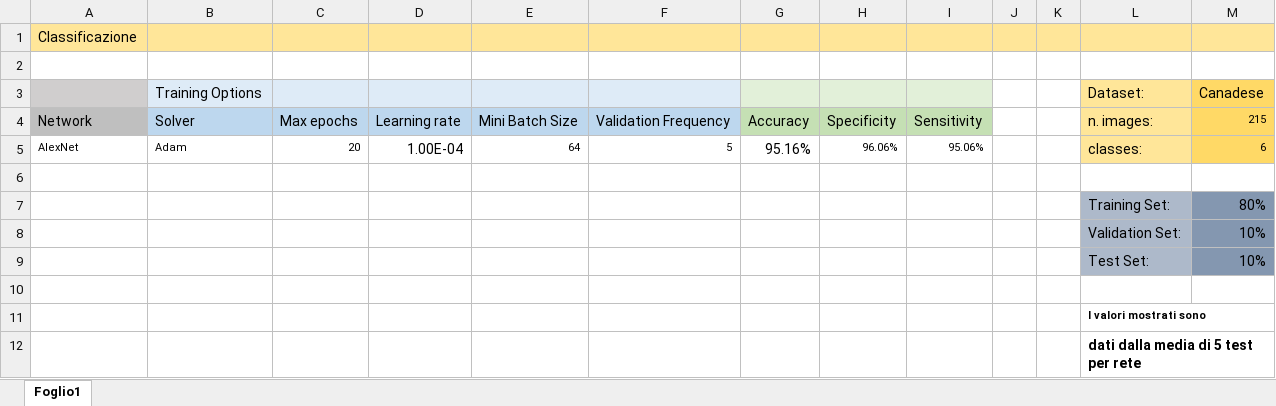
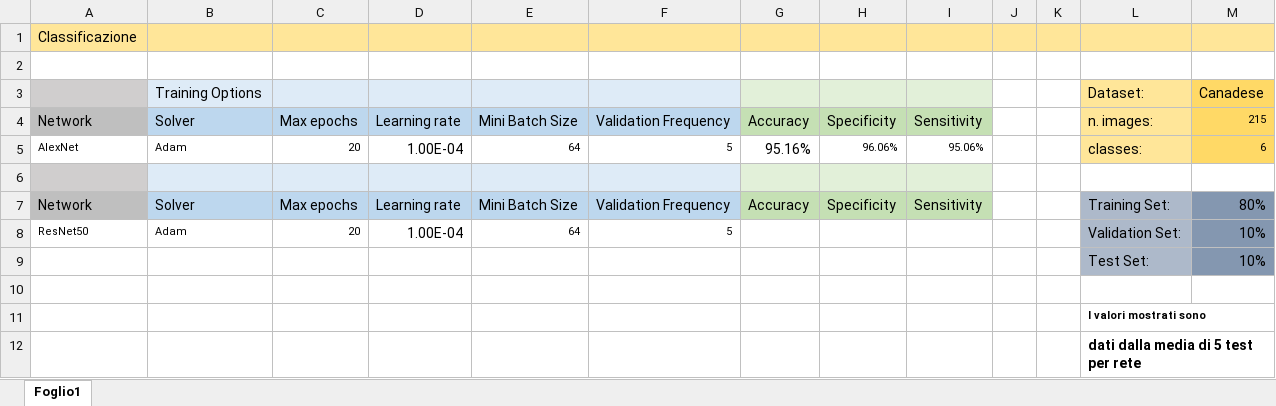
Before and after one commit to MauroLoddo/SeedClasification, an Excel workbook: Analisi sintetica dei dati.xlsx, sheet Foglio1, drawn as a sheet; values as stored, in another font and other column widths than the file's, no borders; removed rows and columns are numbered as before the commit, all else as after; the diff names each change by its address in the sheet, - before the commit and + after, or states it on an @@ line.

```diff
--- a/Analisi sintetica dei dati.xlsx (sheet Foglio1)
+++ b/Analisi sintetica dei dati.xlsx (sheet Foglio1)
-A6 fill: none
+A6 fill: #D0CECE
-B6:F6 fill: none
+B6:F6 fill: #DEEBF7
-G6:I6 fill: none
+G6:I6 fill: #E2F0D9
-row 7:  |  |  |  |  |  |  |  |  |  |  | Training Set: | 80%
-row 8:  |  |  |  |  |  |  |  |  |  |  | Validation Set: | 10%
+row 7: Network | Solver | Max epochs | Learning rate | Mini Batch Size | Validation Frequency | Accuracy | Specificity | Sensitivity |  |  | Training Set: | 80%
+row 8: ResNet50 | Adam | 20 | 1.00E-04 | 64 | 5 |  |  |  |  |  | Validation Set: | 10%
```
Also changed, not shown: 2 other files.
